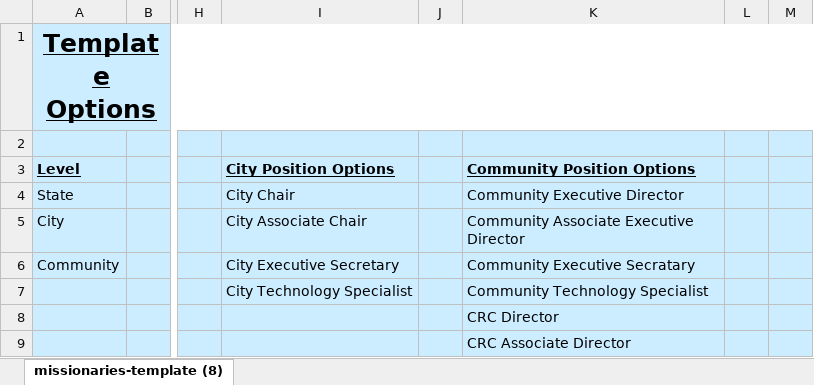
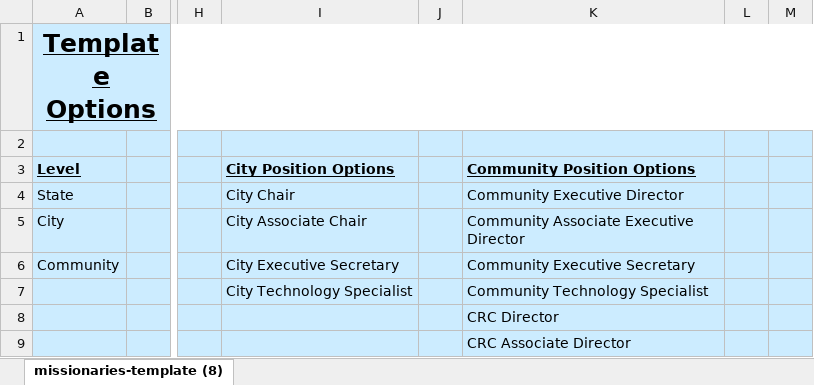
Before and after one commit to jado66/myhometown, an Excel workbook: public/Template.xlsx, sheet missionaries-template (8), drawn as a sheet; only a part is shown, gaps mark what is left out; values as stored, in another font and other column widths than the file's, no borders; the diff names each change by its address in the sheet, - before the commit and + after, or states it on an @@ line.

Commit message:
Added Community Executive Secretary to Dropdown

```diff
--- a/public/Template.xlsx (sheet missionaries-template (8))
+++ b/public/Template.xlsx (sheet missionaries-template (8))
-K6 (Community Position Options): Community Executive Secratary
+K6 (Community Position Options): Community Executive Secretary
```
Also changed, not shown: 2 other files.
